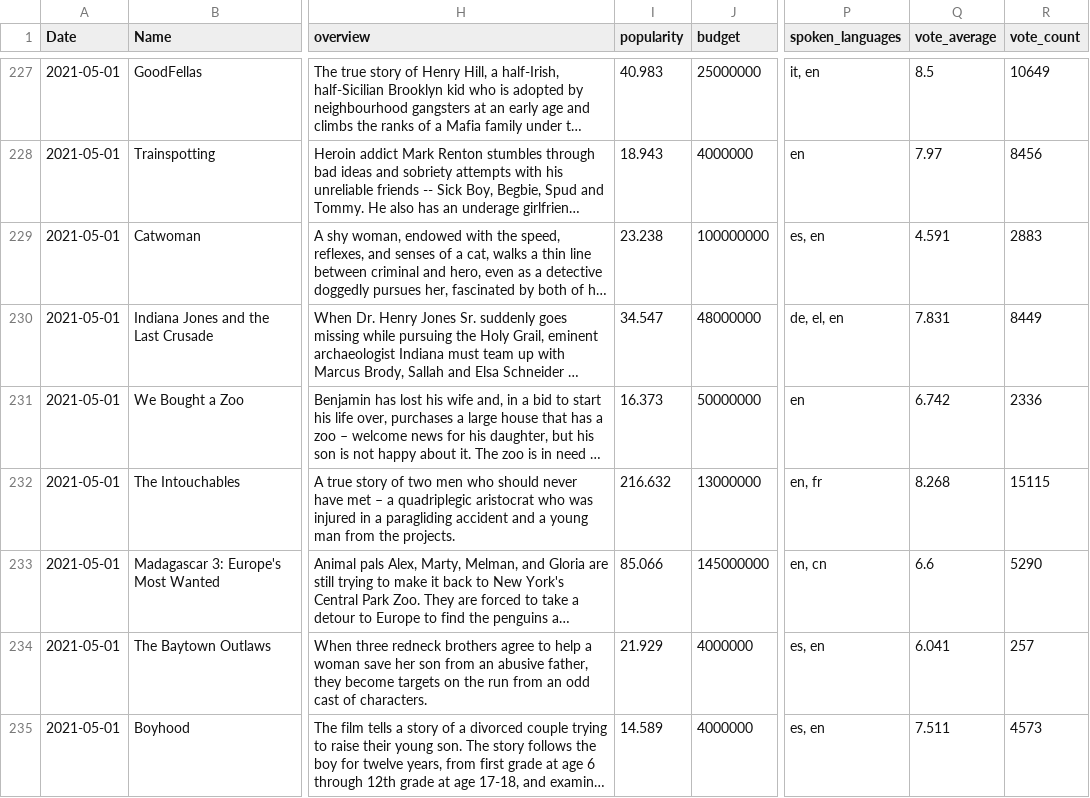
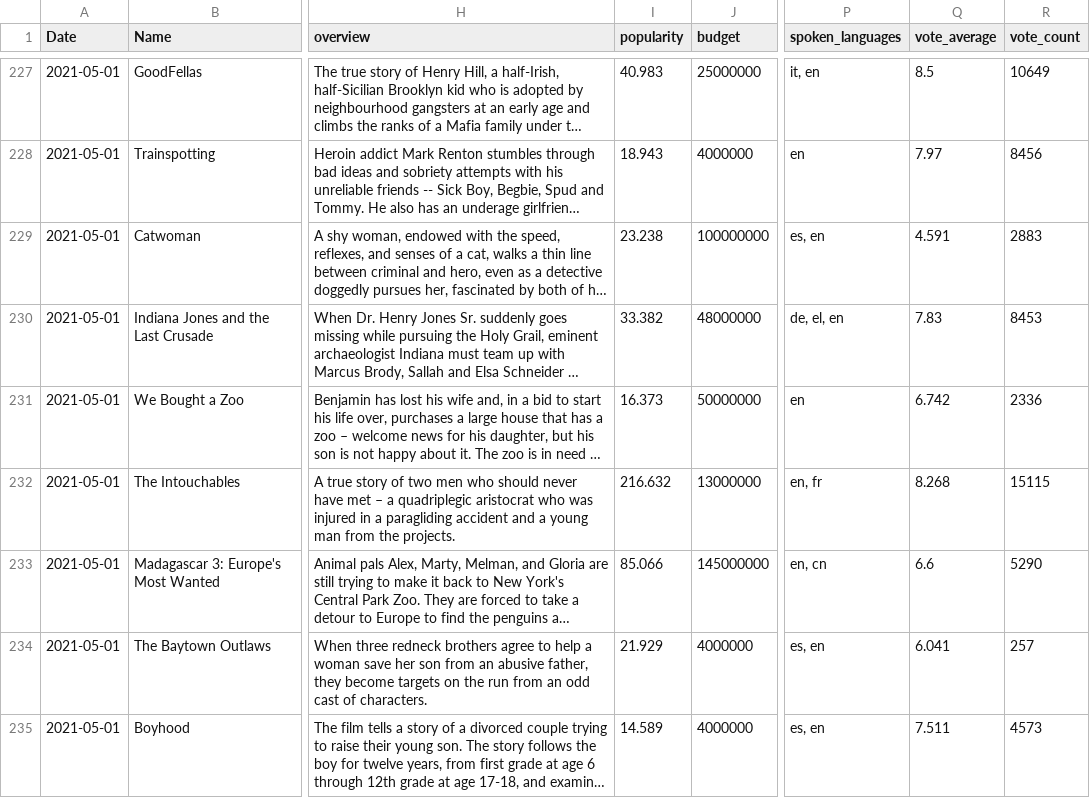
Before and after one commit to hessnico/letterboxd_creation_analysis, a CSV file: data/created/exported_tmdb_watched.csv (was data/created/exported_tmdb.csv), drawn as a sheet; only a part is shown, gaps mark what is left out; long unchanged cells end in …; the diff covers the shown part only; the diff names each change by its address in the sheet, - before the commit and + after, or states it on an @@ line.

```diff
--- a/data/created/exported_tmdb.csv
+++ b/data/created/exported_tmdb_watched.csv
-I230 (popularity): 34.547
+I230 (popularity): 33.382
-Q230 (vote_average): 7.831
+Q230 (vote_average): 7.83
-R230 (vote_count): 8449
+R230 (vote_count): 8453
```
Also changed, not shown: 44 edited cells elsewhere in this file, data/imdb/title.crew.tsv.gz_id_not_found.csv, data/imdb/title.ratings.tsv.gz.csv, 16 other files.
